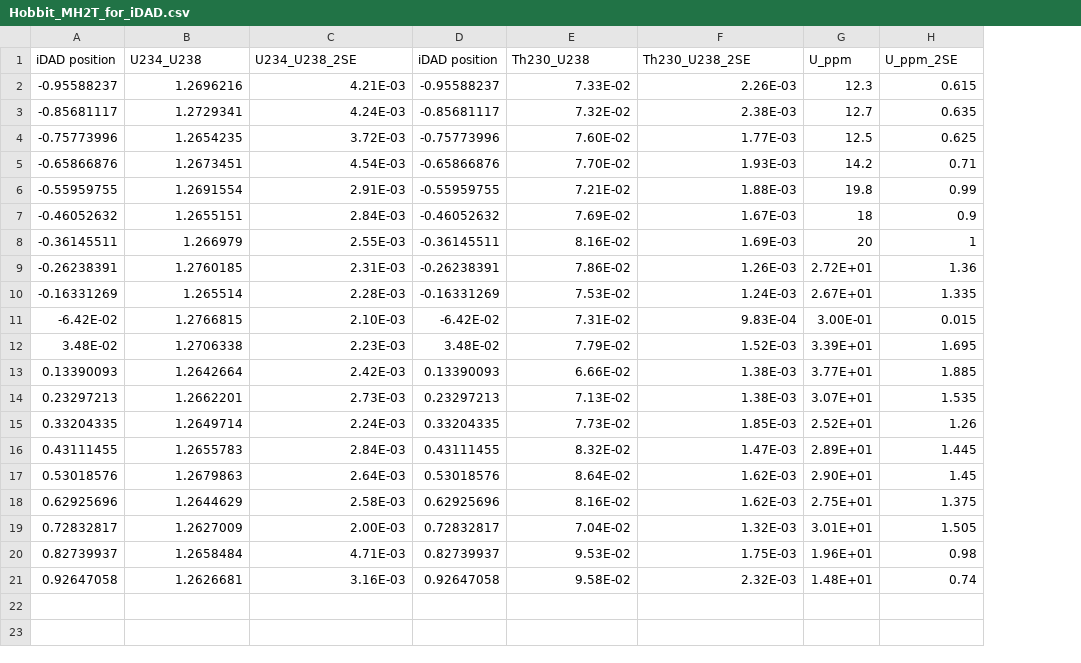
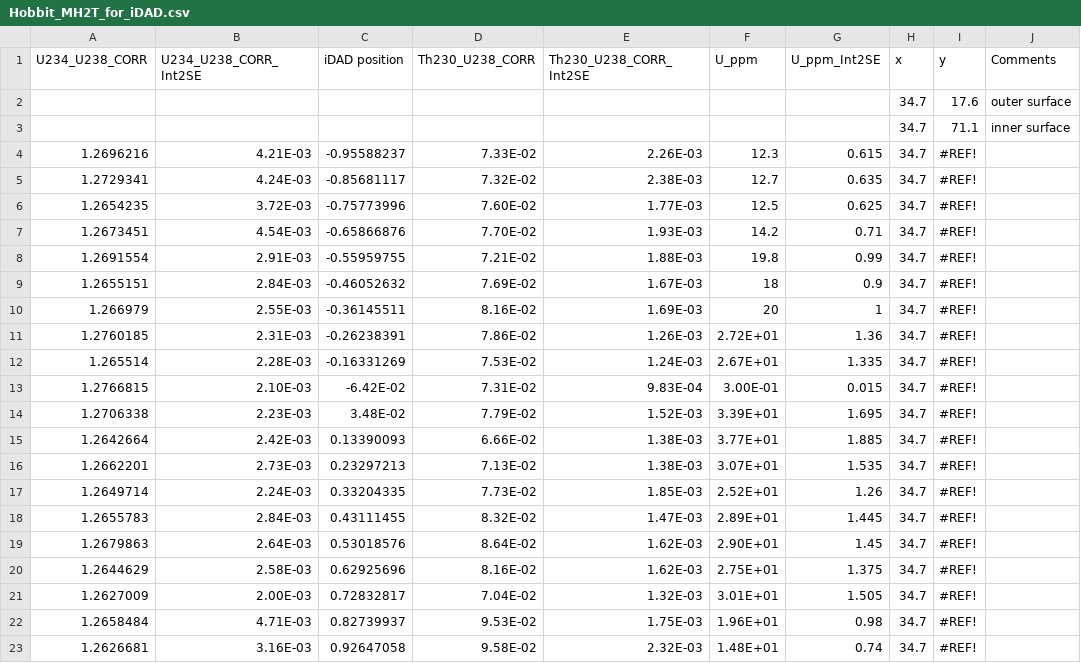
Before and after one commit to tonydoss/UThwigl, a CSV file: inst/extdata/input/Hobbit_MH2T_for_iDAD.csv, drawn as a sheet; removed rows and columns are numbered as before the commit, all else as after; the diff names each change by its address in the sheet, - before the commit and + after, or states it on an @@ line.

Commit message:
included code in 'functions.R' to calculate iDAD positions from coordinates and sample thickness (so no need to enter value for "l" in osUTh)
changed example data so they include coordinates x and y, and removed iDAD_position column

```diff
--- a/inst/extdata/input/Hobbit_MH2T_for_iDAD.csv
+++ b/inst/extdata/input/Hobbit_MH2T_for_iDAD.csv
-column A (iDAD position), rows 2-21: -0.95588237 | -0.85681117 | -0.75773996 | -0.65866876 | -0.55959755 | -0.46052632 | -0.36145511 | -0.26238391 | -0.16331269 | -6.42E-02 | 3.48E-02 | 0.13390093 | 0.23297213 | 0.33204335 | 0.43111455 | 0.53018576 | 0.62925696 | 0.72832817 | 0.82739937 | 0.92647058
+column H (x), rows 4-23: all 34.7
+column I (y), rows 4-23: all #REF!
+column J (Comments), empty
-A1: U234_U238
+A1: U234_U238_CORR
-B1: U234_U238_2SE
+B1: U234_U238_CORR_Int2SE
-D1: Th230_U238
+D1: Th230_U238_CORR
-E1: Th230_U238_2SE
+E1: Th230_U238_CORR_Int2SE
-G1: U_ppm_2SE
+G1: U_ppm_Int2SE
+row 2:  |  |  |  |  |  |  | 34.7 | 17.6 | outer surface
+row 3:  |  |  |  |  |  |  | 34.7 | 71.1 | inner surface
```
Also changed, not shown: inst/extdata/input/Hobbit_1-1T_for_iDAD.csv, 9 other files.
